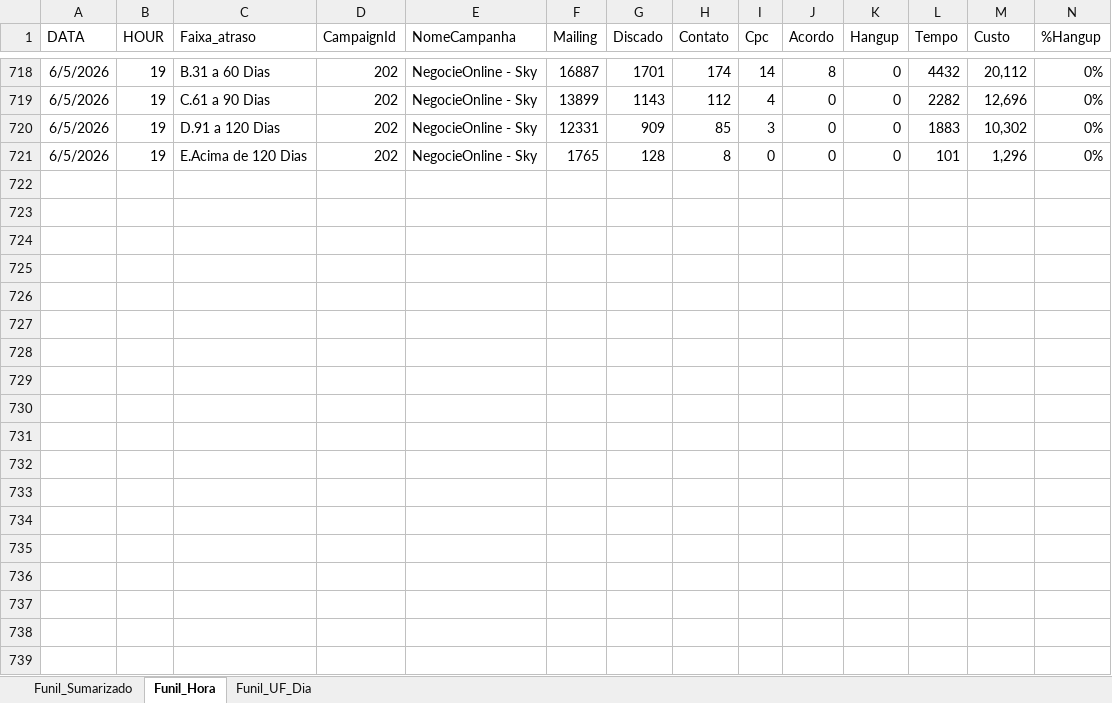
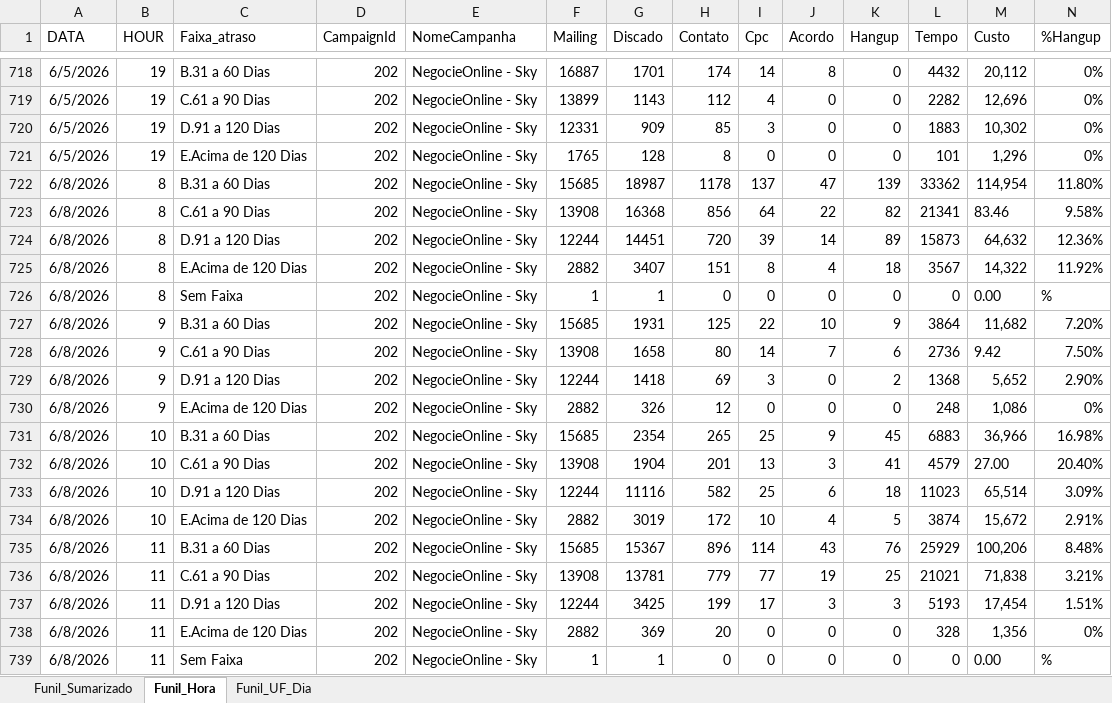
Before and after one commit to kikosouza159-afk/OSPDataCommandCenter, an Excel workbook: data/Base_Dashboard_Sky.xlsx, sheet Funil_Hora, drawn as a sheet; only a part is shown, gaps mark what is left out; values as stored, in another font and other column widths than the file's, no borders; rows hold the shown columns only; the diff covers the shown part only; the diff names each change by its address in the sheet, - before the commit and + after, or states it on an @@ line.

```diff
--- a/data/Base_Dashboard_Sky.xlsx (sheet Funil_Hora)
+++ b/data/Base_Dashboard_Sky.xlsx (sheet Funil_Hora)
+row 722: 6/8/2026 | 8 | B.31 a 60 Dias | 202 | NegocieOnline - Sky | 15685 | 18987 | 1178 | 137 | 47 | 139 | 33362 | 114,954 | 11.80%
+row 723: 6/8/2026 | 8 | C.61 a 90 Dias | 202 | NegocieOnline - Sky | 13908 | 16368 | 856 | 64 | 22 | 82 | 21341 | 83.46 | 9.58%
+row 724: 6/8/2026 | 8 | D.91 a 120 Dias | 202 | NegocieOnline - Sky | 12244 | 14451 | 720 | 39 | 14 | 89 | 15873 | 64,632 | 12.36%
+row 725: 6/8/2026 | 8 | E.Acima de 120 Dias | 202 | NegocieOnline - Sky | 2882 | 3407 | 151 | 8 | 4 | 18 | 3567 | 14,322 | 11.92%
+row 726: 6/8/2026 | 8 | Sem Faixa | 202 | NegocieOnline - Sky | 1 | 1 | 0 | 0 | 0 | 0 | 0 | 0.00 | %
+row 727: 6/8/2026 | 9 | B.31 a 60 Dias | 202 | NegocieOnline - Sky | 15685 | 1931 | 125 | 22 | 10 | 9 | 3864 | 11,682 | 7.20%
+row 728: 6/8/2026 | 9 | C.61 a 90 Dias | 202 | NegocieOnline - Sky | 13908 | 1658 | 80 | 14 | 7 | 6 | 2736 | 9.42 | 7.50%
+row 729: 6/8/2026 | 9 | D.91 a 120 Dias | 202 | NegocieOnline - Sky | 12244 | 1418 | 69 | 3 | 0 | 2 | 1368 | 5,652 | 2.90%
+row 730: 6/8/2026 | 9 | E.Acima de 120 Dias | 202 | NegocieOnline - Sky | 2882 | 326 | 12 | 0 | 0 | 0 | 248 | 1,086 | 0%
+row 731: 6/8/2026 | 10 | B.31 a 60 Dias | 202 | NegocieOnline - Sky | 15685 | 2354 | 265 | 25 | 9 | 45 | 6883 | 36,966 | 16.98%
+row 732: 6/8/2026 | 10 | C.61 a 90 Dias | 202 | NegocieOnline - Sky | 13908 | 1904 | 201 | 13 | 3 | 41 | 4579 | 27.00 | 20.40%
+row 733: 6/8/2026 | 10 | D.91 a 120 Dias | 202 | NegocieOnline - Sky | 12244 | 11116 | 582 | 25 | 6 | 18 | 11023 | 65,514 | 3.09%
+row 734: 6/8/2026 | 10 | E.Acima de 120 Dias | 202 | NegocieOnline - Sky | 2882 | 3019 | 172 | 10 | 4 | 5 | 3874 | 15,672 | 2.91%
+row 735: 6/8/2026 | 11 | B.31 a 60 Dias | 202 | NegocieOnline - Sky | 15685 | 15367 | 896 | 114 | 43 | 76 | 25929 | 100,206 | 8.48%
+row 736: 6/8/2026 | 11 | C.61 a 90 Dias | 202 | NegocieOnline - Sky | 13908 | 13781 | 779 | 77 | 19 | 25 | 21021 | 71,838 | 3.21%
+row 737: 6/8/2026 | 11 | D.91 a 120 Dias | 202 | NegocieOnline - Sky | 12244 | 3425 | 199 | 17 | 3 | 3 | 5193 | 17,454 | 1.51%
+row 738: 6/8/2026 | 11 | E.Acima de 120 Dias | 202 | NegocieOnline - Sky | 2882 | 369 | 20 | 0 | 0 | 0 | 328 | 1,356 | 0%
+row 739: 6/8/2026 | 11 | Sem Faixa | 202 | NegocieOnline - Sky | 1 | 1 | 0 | 0 | 0 | 0 | 0 | 0.00 | %
```
Also changed, not shown: 17 added rows elsewhere in this sheet, sheet Funil_UF_Dia, sheet Funil_Sumarizado.
